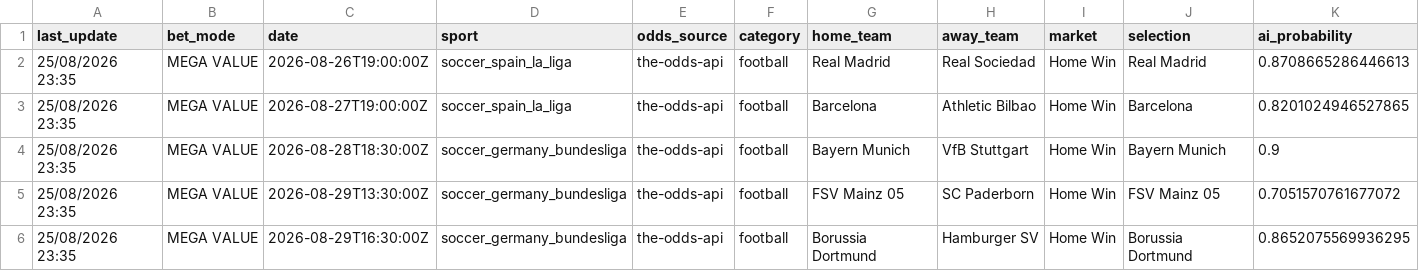
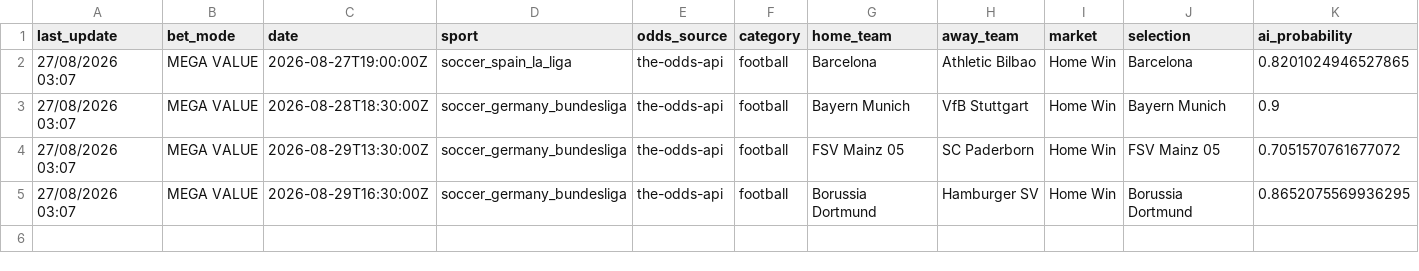
Before and after one commit to lazered543/ParisSportifs_IA_Ultime, a CSV file: data/predictions/value_bets_today.csv, drawn as a sheet; only a part is shown; removed rows and columns are numbered as before the commit, all else as after; rows hold the shown columns only; the diff names each change by its address in the sheet, - before the commit and + after, or states it on an @@ line.

```diff
--- a/data/predictions/value_bets_today.csv
+++ b/data/predictions/value_bets_today.csv
-row 2: 25/08/2026 23:35 | MEGA VALUE | 2026-08-26T19:00:00Z | soccer_spain_la_liga | the-odds-api | football | Real Madrid | Real Sociedad | Home Win | Real Madrid | 0.8708665286446613
-A2:A5 (last_update): 25/08/2026 23:35
+A2:A5 (last_update): 27/08/2026 03:07
```
Also changed, not shown: data/predictions/predictions_today.csv, tracking_results.csv.
